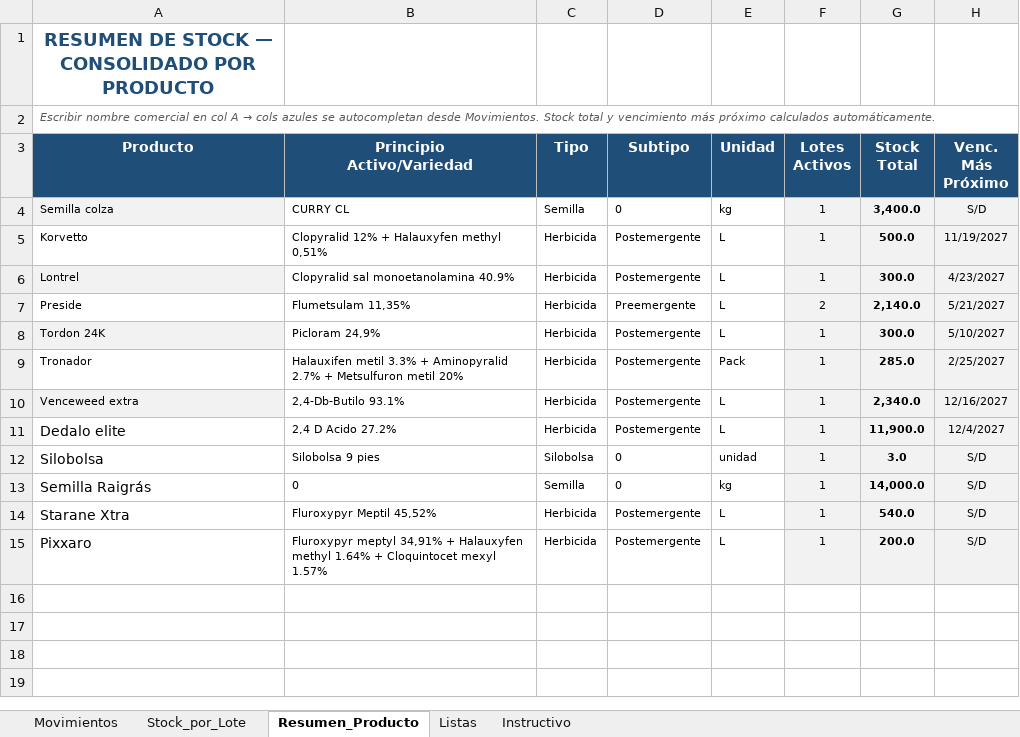
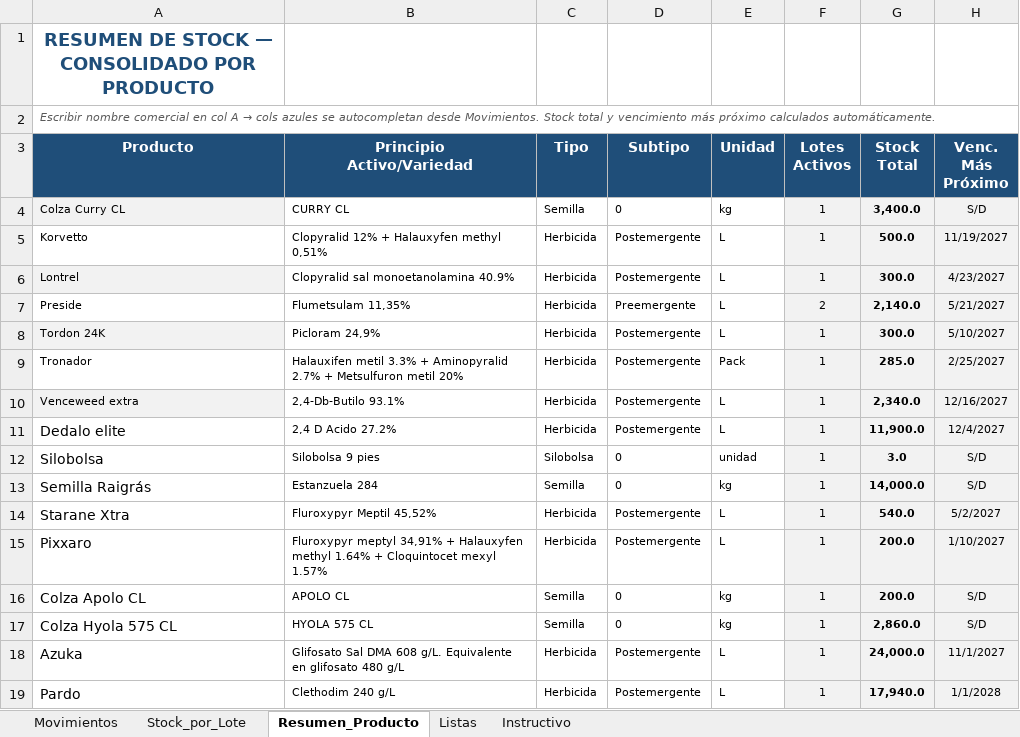
Before and after one commit to CeibosGroup/stock-galpon-hub, an Excel workbook: movimientos.xlsx, sheet Resumen_Producto, drawn as a sheet; values as stored, in another font and other column widths than the file's, no borders; conditional formats not drawn; the diff names each change by its address in the sheet, - before the commit and + after, or states it on an @@ line.

```diff
--- a/movimientos.xlsx (sheet Resumen_Producto)
+++ b/movimientos.xlsx (sheet Resumen_Producto)
-A4 (Producto): Semilla colza
+A4 (Producto): Colza Curry CL
-B13 (Principio Activo/Variedad): 0
+B13 (Principio Activo/Variedad): Estanzuela 284
-H14 (Venc. Más Próximo): S/D
+H14 (Venc. Más Próximo): 5/2/2027
-H15 (Venc. Más Próximo): S/D
+H15 (Venc. Más Próximo): 1/10/2027
+row 16: Colza Apolo CL | APOLO CL | Semilla | 0 | kg | 1 | 200.0 | S/D
+row 17: Colza Hyola 575 CL | HYOLA 575 CL | Semilla | 0 | kg | 1 | 2,860.0 | S/D
+row 18: Azuka | Glifosato Sal DMA 608 g/L. Equivalente en glifosato 480 g/L | Herbicida | Postemergente | L | 1 | 24,000.0 | 11/1/2027
+row 19: Pardo | Clethodim 240 g/L | Herbicida | Postemergente | L | 1 | 17,940.0 | 1/1/2028
```
Also changed, not shown: sheet Stock_por_Lote, sheet Movimientos, sheet Listas, hidden cells.
